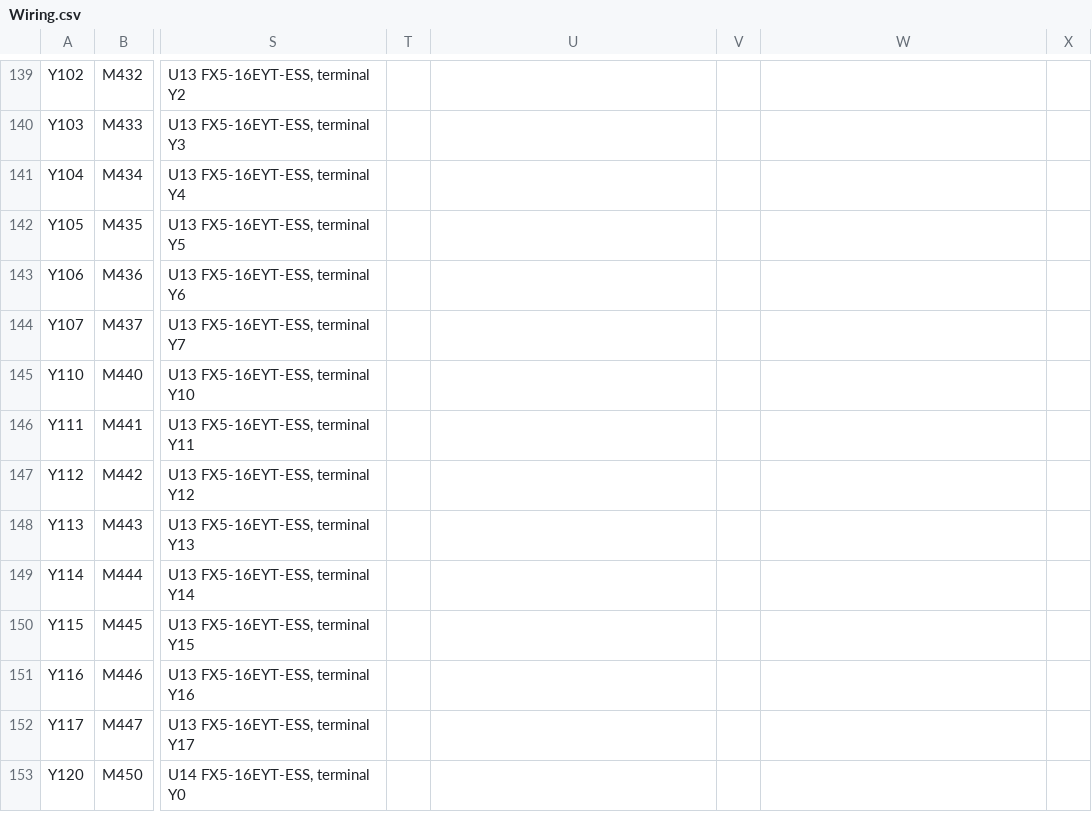
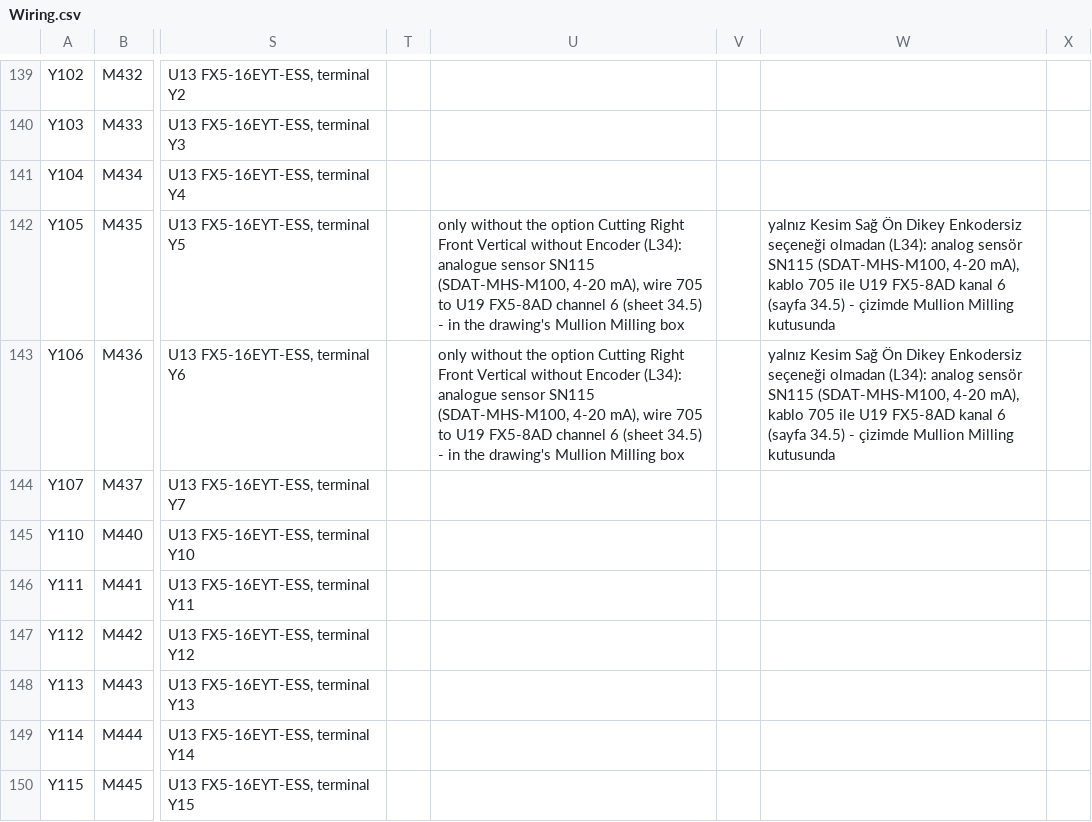
Before and after one commit to Sereftasan/HMI, a CSV file: Kaban.Machines.FA2010/Wiring.csv, drawn as a sheet; only a part is shown, gaps mark what is left out; the shorter side is filled out with more unchanged rows; the diff names each change by its address in the sheet, - before the commit and + after, or states it on an @@ line.

```diff
--- a/Kaban.Machines.FA2010/Wiring.csv
+++ b/Kaban.Machines.FA2010/Wiring.csv
-U142:U143: (empty)
+U142:U143: only without the option Cutting Right Front Vertical without Encoder (L34): analogue sensor SN115 (SDAT-MHS-M100, 4-20 mA), wire 705 to U19 FX5-8AD channel 6 (sheet 34.5) - in the drawing's Mullion Milling box
-W142:W143: (empty)
+W142:W143: yalnız Kesim Sağ Ön Dikey Enkodersiz seçeneği olmadan (L34): analog sensör SN115 (SDAT-MHS-M100, 4-20 mA), kablo 705 ile U19 FX5-8AD kanal 6 (sayfa 34.5) - çizimde Mullion Milling kutusunda
```
Also changed, not shown: 1 other file.
